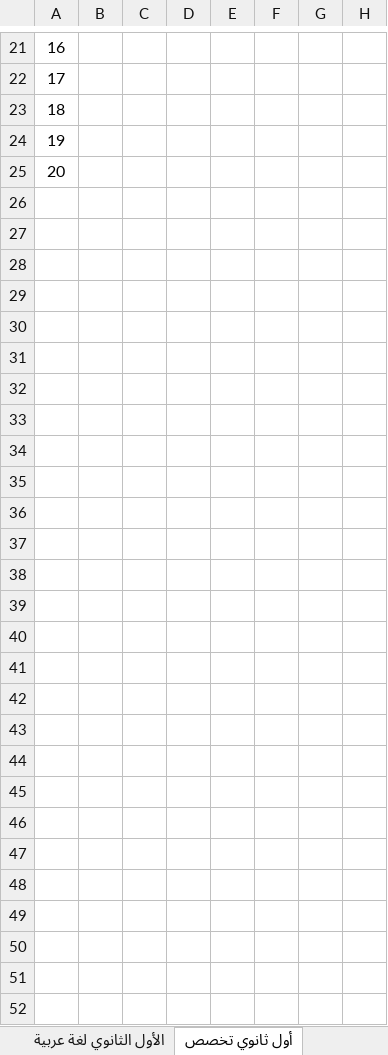
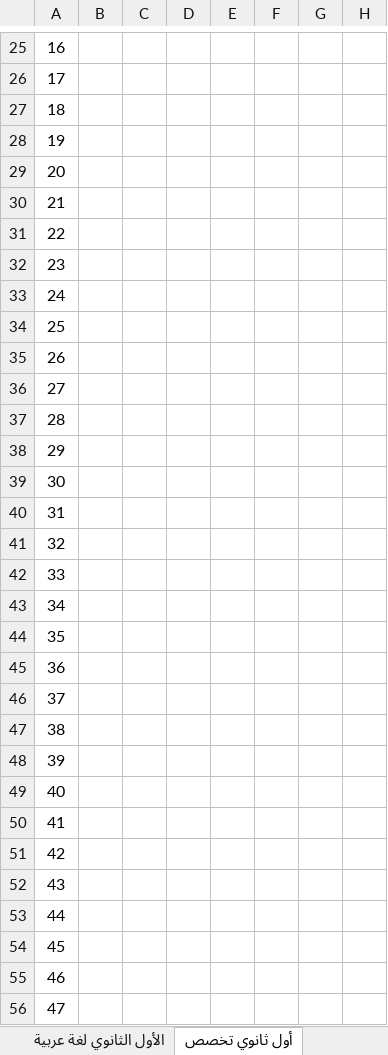
Before and after one commit to work-nadi-altiba/school_telgram_bot, an Excel workbook: telegram_bot/templet_files/سلم الرصد/سجل جانبي 2023.xlsx, sheet أول ثانوي تخصص, drawn as a sheet; only a part is shown, gaps mark what is left out; values as stored, in another font and other column widths than the file's, no borders; rows hold the shown columns only; the diff covers the shown part only; the diff names each change by its address in the sheet, - before the commit and + after, or states it on an @@ line.

```diff
--- a/telegram_bot/templet_files/سلم الرصد/سجل جانبي 2023.xlsx (sheet أول ثانوي تخصص)
+++ b/telegram_bot/templet_files/سلم الرصد/سجل جانبي 2023.xlsx (sheet أول ثانوي تخصص)
+row 30: 21
+row 31: 22
+row 32: 23
+row 33: 24
+row 34: 25
+row 35: 26
+row 36: 27
+row 37: 28
+row 38: 29
+row 39: 30
+row 40: 31
+row 41: 32
+row 42: 33
+row 43: 34
+row 44: 35
+row 45: 36
+row 46: 37
+row 47: 38
+row 48: 39
+row 49: 40
+row 50: 41
+row 51: 42
+row 52: 43
+row 53: 44
+row 54: 45
+row 55: 46
+row 56: 47
```
Also changed, not shown: 4 added rows, 1 edited cell, merged cells and row numbers in column A elsewhere in this sheet, sheet الخامس والسادس والسابع, sheet الرابع, sheet العاشر, sheet الأول الثانوي لغة عربية, sheet الثامن والتاسع, telegram_bot/templet_files/كشف نسبة الادخال معدل.xlsx, 3 other files.
